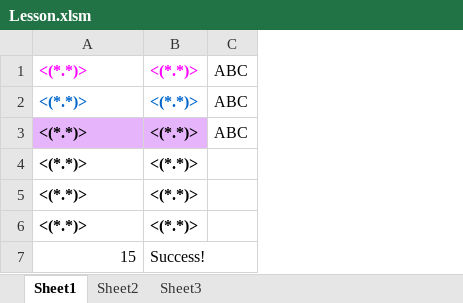
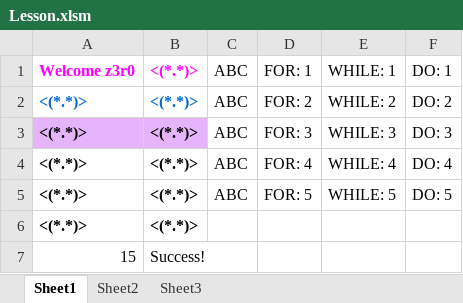
Before and after one commit to tjf952/VBA_Applets, an Excel workbook: Lesson.xlsm, sheet Sheet1, drawn as a sheet; values as stored, in another font and other column widths than the file's, no borders; charts and pictures not drawn; removed rows and columns are numbered as before the commit, all else as after; the diff names each change by its address in the sheet, - before the commit and + after, or states it on an @@ line.

```diff
--- a/Lesson.xlsm (sheet Sheet1)
+++ b/Lesson.xlsm (sheet Sheet1)
+column D, rows 3-5: FOR: 3 | FOR: 4 | FOR: 5
+column E, rows 3-5: WHILE: 3 | WHILE: 4 | WHILE: 5
+column F, rows 3-5: DO: 3 | DO: 4 | DO: 5
+row 1: Welcome z3r0 | <(*.*)> | ABC | FOR: 1 | WHILE: 1 | DO: 1
+row 2: <(*.*)> | <(*.*)> | ABC | FOR: 2 | WHILE: 2 | DO: 2
@@ A3:B3 fill: none → #E6B4FA, text colour: #FF00FF → black @@
-A4:B4 text colour: #0066CC
+A4:B4 text colour: black
-A5:B5 fill: #E6B4FA
+A5:B5 fill: none
-row 5: <(*.*)> | <(*.*)>
-row 6: <(*.*)> | <(*.*)>
```
Also changed, not shown: sheet Sheet2, charts or pictures, PartLocDB.xlsm, 1 other file.
